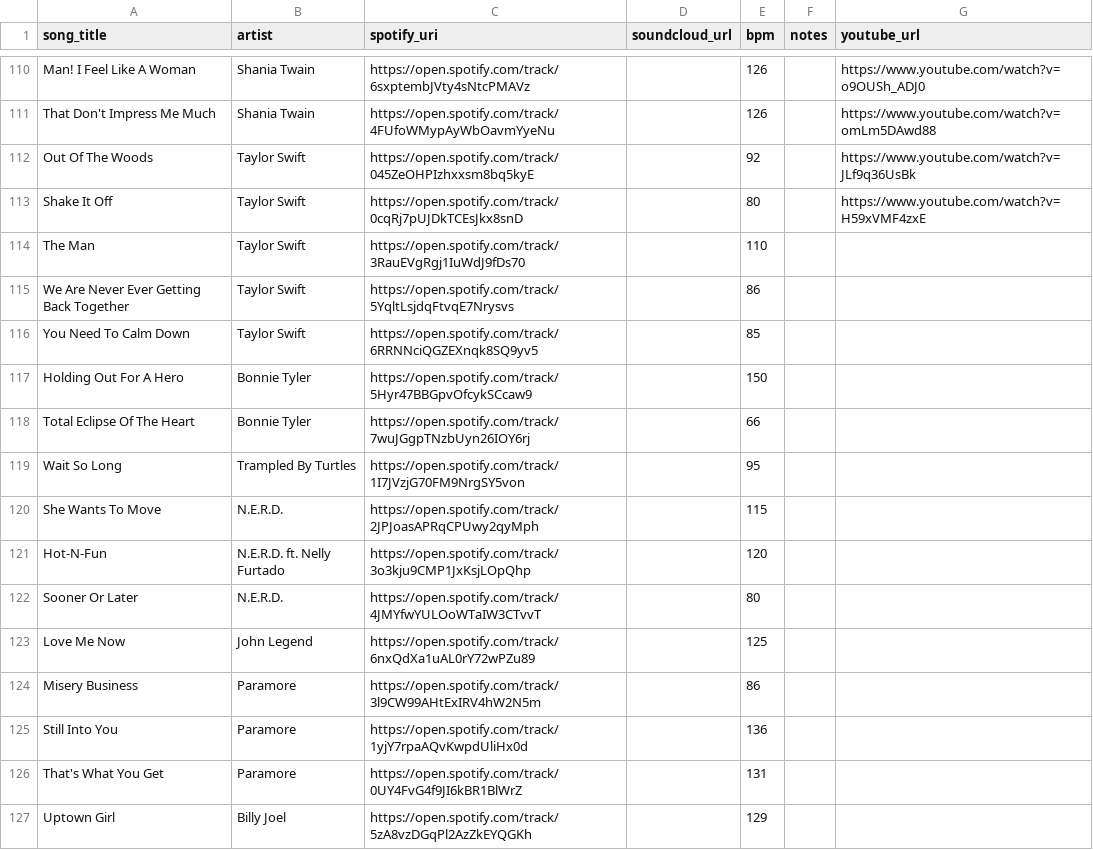
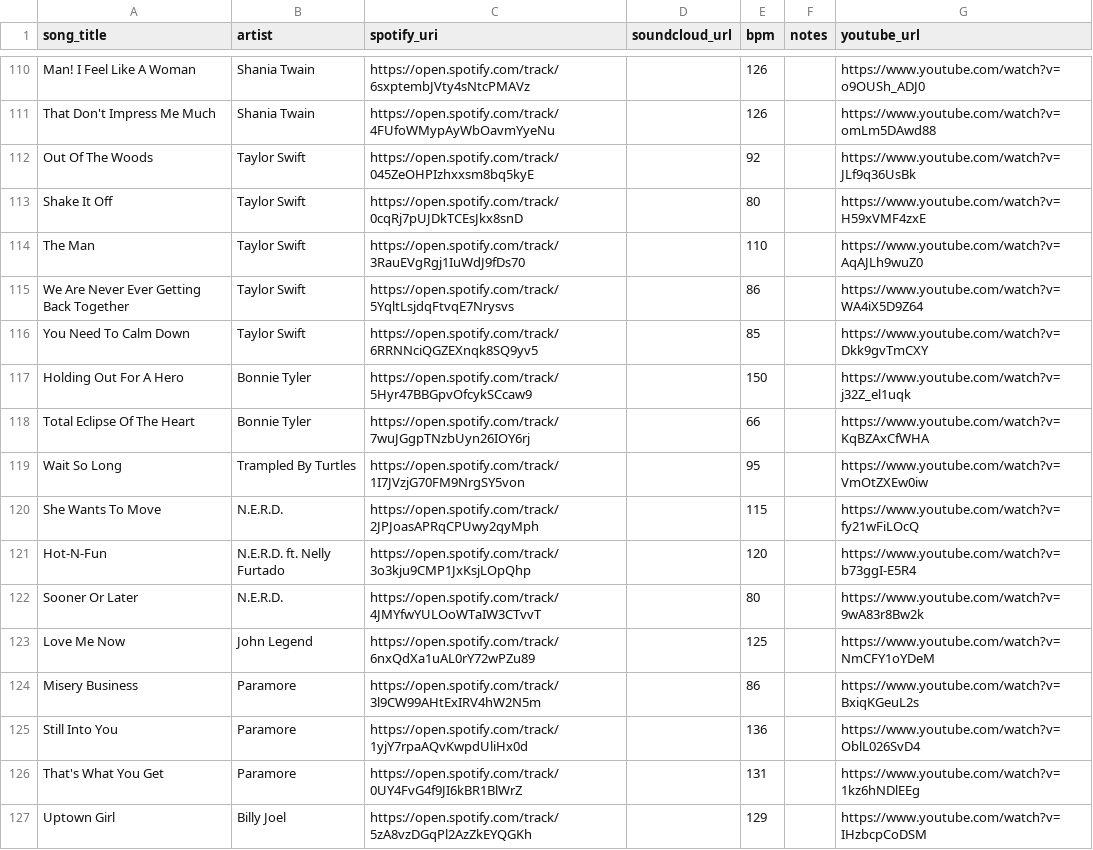
Before and after one commit to l-m-thole/beats-per-million, a CSV file: data/song_library.csv, drawn as a sheet; only a part is shown, gaps mark what is left out; the diff covers the shown part only.

```diff
--- a/data/song_library.csv
+++ b/data/song_library.csv
@@ -113,15 +113,15 @@ Out Of The Woods,Taylor Swift,https://open.spotify.com/track/045ZeOHPIzhxxsm8bq5
 Shake It Off,Taylor Swift,https://open.spotify.com/track/0cqRj7pUJDkTCEsJkx8snD,,80,,https://www.youtube.com/watch?v=H59xVMF4zxE
-The Man,Taylor Swift,https://open.spotify.com/track/3RauEVgRgj1IuWdJ9fDs70,,110,,
-We Are Never Ever Getting Back Together,Taylor Swift,https://open.spotify.com/track/5YqltLsjdqFtvqE7Nrysvs,,86,,
-You Need To Calm Down,Taylor Swift,https://open.spotify.com/track/6RRNNciQGZEXnqk8SQ9yv5,,85,,
-Holding Out For A Hero,Bonnie Tyler,https://open.spotify.com/track/5Hyr47BBGpvOfcykSCcaw9,,150,,
-Total Eclipse Of The Heart,Bonnie Tyler,https://open.spotify.com/track/7wuJGgpTNzbUyn26IOY6rj,,66,,
-Wait So Long,Trampled By Turtles,https://open.spotify.com/track/1I7JVzjG70FM9NrgSY5von,,95,,
-She Wants To Move,N.E.R.D.,https://open.spotify.com/track/2JPJoasAPRqCPUwy2qyMph,,115,,
-Hot-N-Fun,N.E.R.D. ft. Nelly Furtado,https://open.spotify.com/track/3o3kju9CMP1JxKsjLOpQhp,,120,,
-Sooner Or Later,N.E.R.D.,https://open.spotify.com/track/4JMYfwYULOoWTaIW3CTvvT,,80,,
-Love Me Now,John Legend,https://open.spotify.com/track/6nxQdXa1uAL0rY72wPZu89,,125,,
-Misery Business,Paramore,https://open.spotify.com/track/3l9CW99AHtExIRV4hW2N5m,,86,,
-Still Into You,Paramore,https://open.spotify.com/track/1yjY7rpaAQvKwpdUliHx0d,,136,,
-That's What You Get,Paramore,https://open.spotify.com/track/0UY4FvG4f9JI6kBR1BlWrZ,,131,,
-Uptown Girl,Billy Joel,https://open.spotify.com/track/5zA8vzDGqPl2AzZkEYQGKh,,129,,
+The Man,Taylor Swift,https://open.spotify.com/track/3RauEVgRgj1IuWdJ9fDs70,,110,,https://www.youtube.com/watch?v=AqAJLh9wuZ0
+We Are Never Ever Getting Back Together,Taylor Swift,https://open.spotify.com/track/5YqltLsjdqFtvqE7Nrysvs,,86,,https://www.youtube.com/watch?v=WA4iX5D9Z64
+You Need To Calm Down,Taylor Swift,https://open.spotify.com/track/6RRNNciQGZEXnqk8SQ9yv5,,85,,https://www.youtube.com/watch?v=Dkk9gvTmCXY
+Holding Out For A Hero,Bonnie Tyler,https://open.spotify.com/track/5Hyr47BBGpvOfcykSCcaw9,,150,,https://www.youtube.com/watch?v=j32Z_el1uqk
+Total Eclipse Of The Heart,Bonnie Tyler,https://open.spotify.com/track/7wuJGgpTNzbUyn26IOY6rj,,66,,https://www.youtube.com/watch?v=KqBZAxCfWHA
+Wait So Long,Trampled By Turtles,https://open.spotify.com/track/1I7JVzjG70FM9NrgSY5von,,95,,https://www.youtube.com/watch?v=VmOtZXEw0iw
+She Wants To Move,N.E.R.D.,https://open.spotify.com/track/2JPJoasAPRqCPUwy2qyMph,,115,,https://www.youtube.com/watch?v=fy21wFiLOcQ
+Hot-N-Fun,N.E.R.D. ft. Nelly Furtado,https://open.spotify.com/track/3o3kju9CMP1JxKsjLOpQhp,,120,,https://www.youtube.com/watch?v=b73ggI-E5R4
+Sooner Or Later,N.E.R.D.,https://open.spotify.com/track/4JMYfwYULOoWTaIW3CTvvT,,80,,https://www.youtube.com/watch?v=9wA83r8Bw2k
+Love Me Now,John Legend,https://open.spotify.com/track/6nxQdXa1uAL0rY72wPZu89,,125,,https://www.youtube.com/watch?v=NmCFY1oYDeM
+Misery Business,Paramore,https://open.spotify.com/track/3l9CW99AHtExIRV4hW2N5m,,86,,https://www.youtube.com/watch?v=BxiqKGeuL2s
+Still Into You,Paramore,https://open.spotify.com/track/1yjY7rpaAQvKwpdUliHx0d,,136,,https://www.youtube.com/watch?v=OblL026SvD4
+That's What You Get,Paramore,https://open.spotify.com/track/0UY4FvG4f9JI6kBR1BlWrZ,,131,,https://www.youtube.com/watch?v=1kz6hNDlEEg
+Uptown Girl,Billy Joel,https://open.spotify.com/track/5zA8vzDGqPl2AzZkEYQGKh,,129,,https://www.youtube.com/watch?v=IHzbcpCoDSM
```
Also changed, not shown: 107 edited cells elsewhere in this file, data/song_covers.csv, 1 other file.
